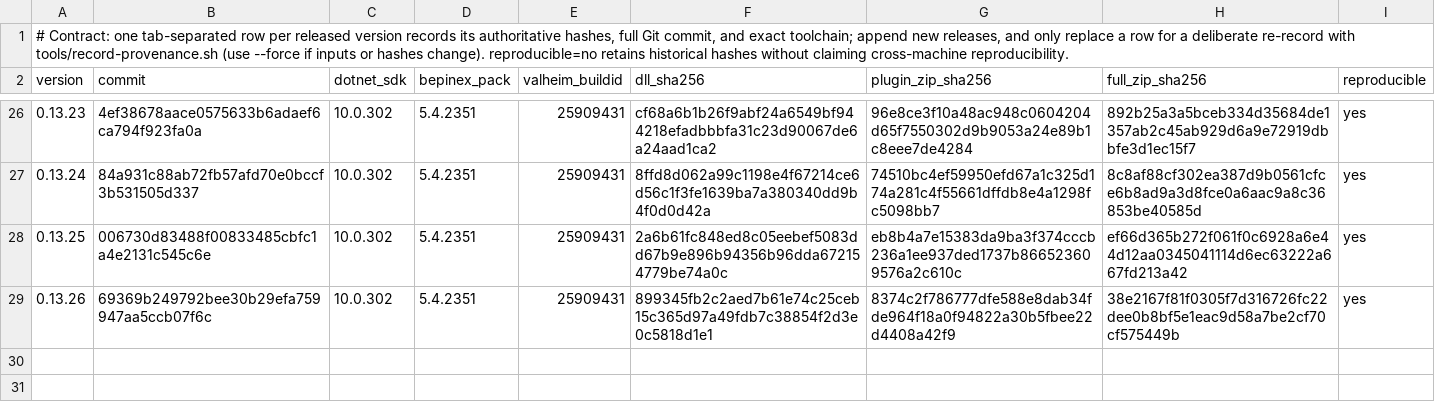
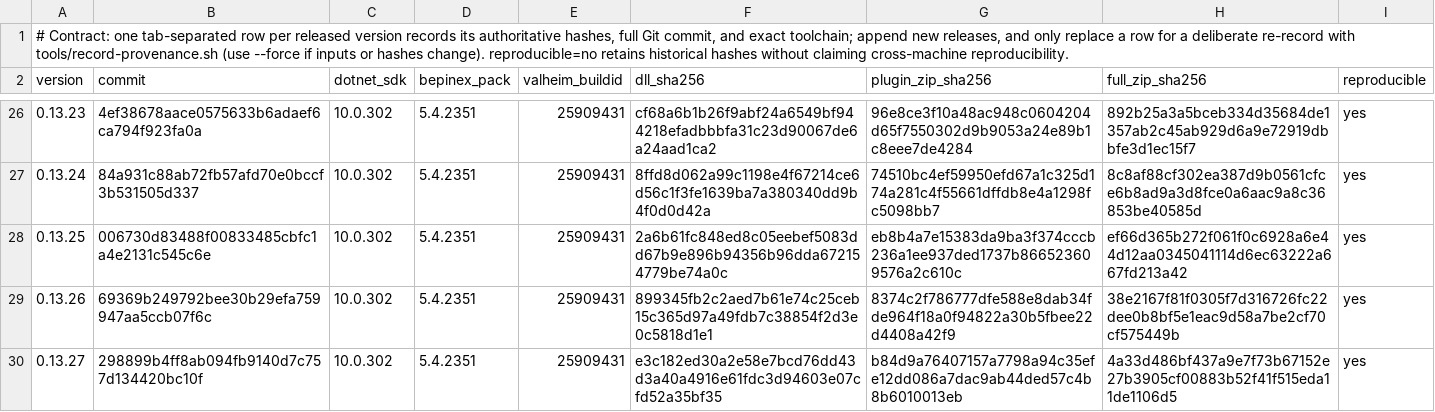
Before and after one commit to humangenome/ValheimOne, a TSV file: tools/release/provenance.tsv, drawn as a sheet; only a part is shown, gaps mark what is left out.

Commit message:
Record 0.13.27 contract pass and provenance on Valheim build 25909431, including the Thunderstore build

```diff
--- a/tools/release/provenance.tsv
+++ b/tools/release/provenance.tsv
@@ -29 +29,2 @@ version	commit	dotnet_sdk	bepinex_pack	valheim_buildid	dll_sha256	plugin_zip_sha
 0.13.26	69369b249792bee30b29efa759947aa5ccb07f6c	10.0.302	5.4.2351	25909431	899345fb2c2aed7b61e74c25ceb15c365d97a49fdb7c38854f2d3e0c5818d1e1	8374c2f786777dfe588e8dab34fde964f18a0f94822a30b5fbee22d4408a42f9	38e2167f81f0305f7d316726fc22dee0b8bf5e1eac9d58a7be2cf70cf575449b	yes
+0.13.27	298899b4ff8ab094fb9140d7c757d134420bc10f	10.0.302	5.4.2351	25909431	e3c182ed30a2e58e7bcd76dd43d3a40a4916e61fdc3d94603e07cfd52a35bf35	b84d9a76407157a7798a94c35efe12dd086a7dac9ab44ded57c4b8b6010013eb	4a33d486bf437a9e7f73b67152e27b3905cf00883b52f41f515eda11de1106d5	yes
```
Also changed, not shown: tools/release/thunderstore-provenance.tsv, 1 other file.
